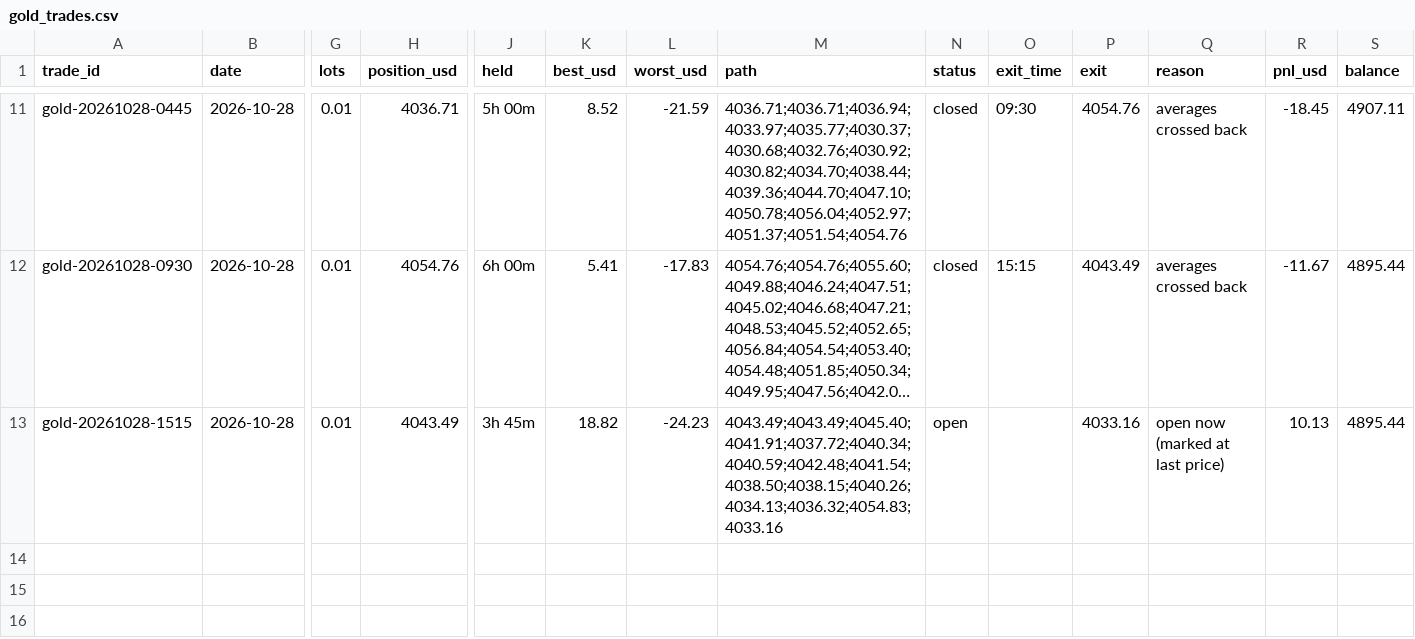
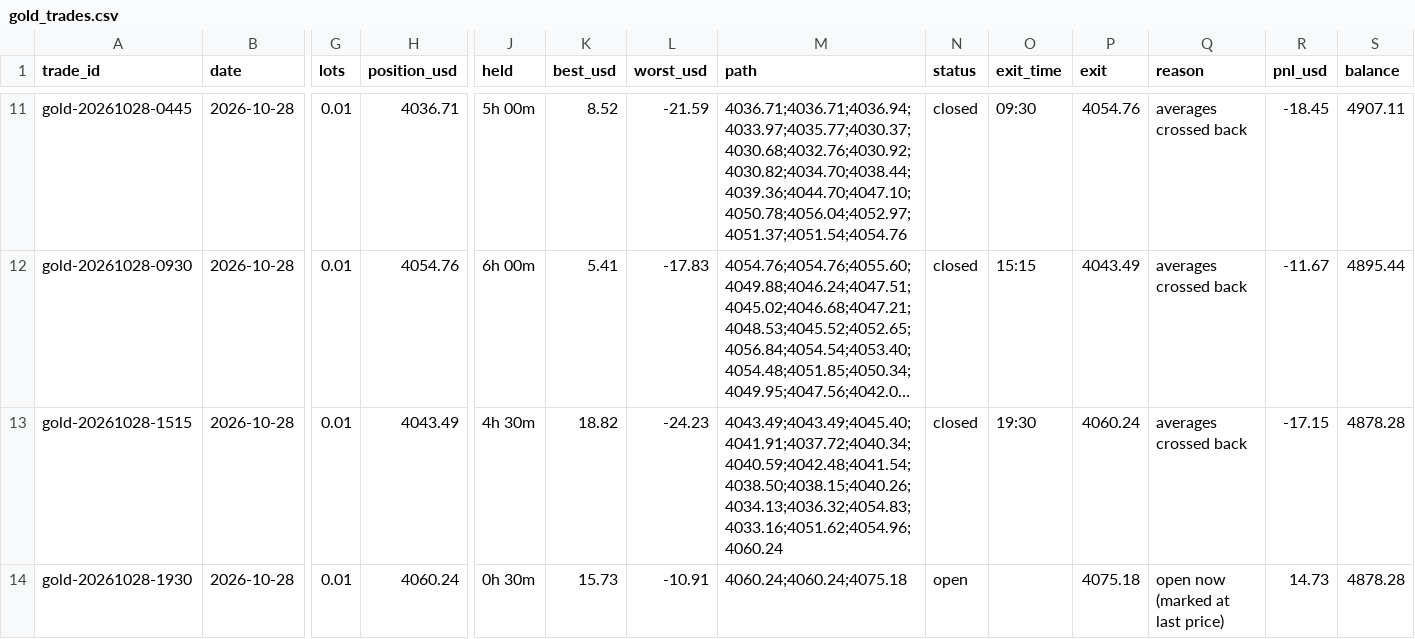
Before and after one commit to debtsolverscanada-lgtm/trading-results, a CSV file: data/gold_trades.csv, drawn as a sheet; only a part is shown, gaps mark what is left out; long unchanged cells end in …; rows hold the shown columns only; the diff names each change by its address in the sheet, - before the commit and + after, or states it on an @@ line.

```diff
--- a/data/gold_trades.csv
+++ b/data/gold_trades.csv
-J13 (held): 3h 45m
+J13 (held): 4h 30m
-M13 (path): 4043.49;4043.49;4045.40;4041.91;4037.72;4040.34;4040.59;4042.48;4041.54;4038.50;4038.15;4040.26;4034.13;4036.32;4054.83;4033.16
+M13 (path): 4043.49;4043.49;4045.40;4041.91;4037.72;4040.34;4040.59;4042.48;4041.54;4038.50;4038.15;4040.26;4034.13;4036.32;4054.83;4033.16;4051.62;4054.96;4060.24
-N13 (status): open
+N13 (status): closed
-O13 (exit_time): (empty)
+O13 (exit_time): 19:30
-P13 (exit): 4033.16
+P13 (exit): 4060.24
-Q13 (reason): open now (marked at last price)
+Q13 (reason): averages crossed back
-R13 (pnl_usd): 10.13
+R13 (pnl_usd): -17.15
-S13 (balance): 4895.44
+S13 (balance): 4878.28
+row 14: gold-20261028-1930 | 2026-10-28 | 0.01 | 4060.24 | 0h 30m | 15.73 | -10.91 | 4060.24;4060.24;4075.18 | open |  | 4075.18 | open now (marked at last price) | 14.73 | 4878.28
```
Also changed, not shown: data/gold_asia5_status.csv, data/gold_asia_status.csv, 5 other files.
